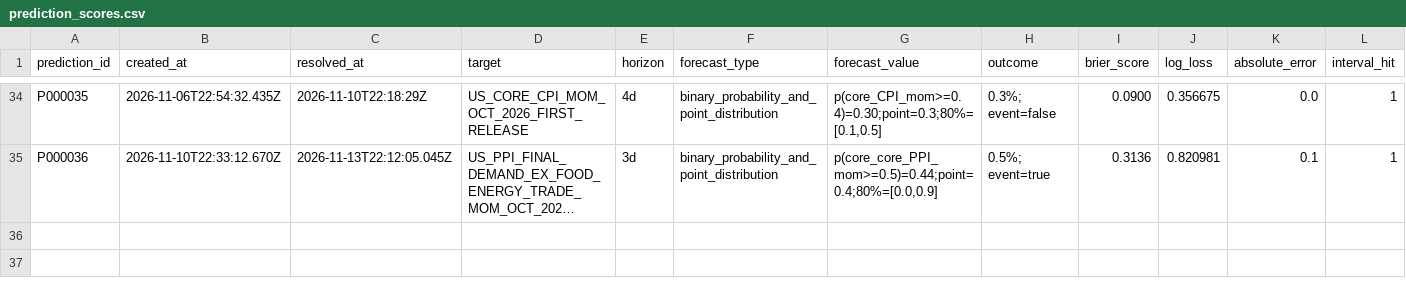
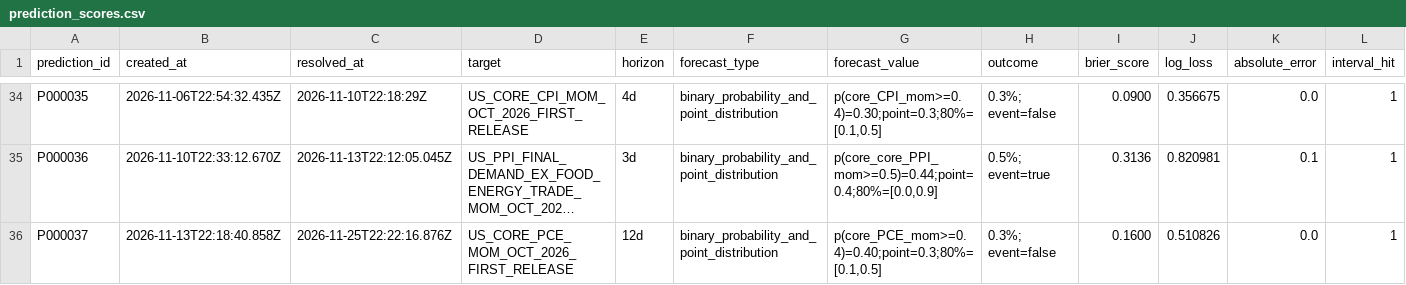
Before and after one commit to 6t8hggfm44-tech/persistent-thinking-using-market-data, a CSV file: evaluations/prediction_scores.csv, drawn as a sheet; only a part is shown, gaps mark what is left out; long unchanged cells end in …; rows hold the shown columns only; the diff names each change by its address in the sheet, - before the commit and + after, or states it on an @@ line.

Commit message:
Auditor: resolve P000037 against first October core PCE release

```diff
--- a/evaluations/prediction_scores.csv
+++ b/evaluations/prediction_scores.csv
+row 36: P000037 | 2026-11-13T22:18:40.858Z | 2026-11-25T22:22:16.876Z | US_CORE_PCE_MOM_OCT_2026_FIRST_RELEASE | 12d | binary_probability_and_point_distribution | p(core_PCE_mom>=0.4)=0.40;point=0.3;80%=[0.1,0.5] | 0.3%; event=false | 0.1600 | 0.510826 | 0.0 | 1
```
Also changed, not shown: 1 other file.
